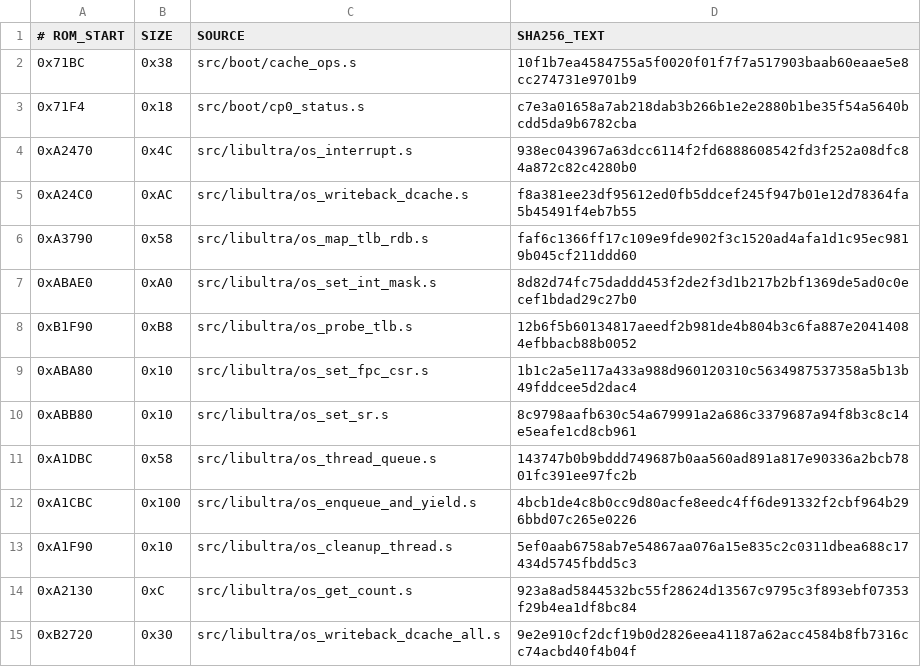
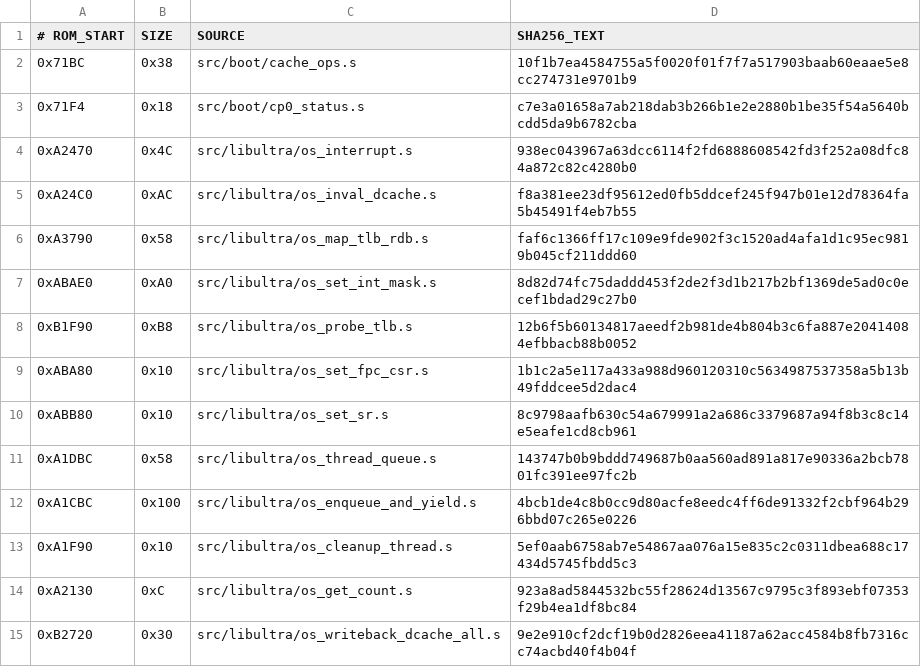
Before and after one commit to TheGh0stShip/BattleTanx, a TSV file: config/us/matching_asm_units.tsv, drawn as a sheet.

```diff
--- a/config/us/matching_asm_units.tsv
+++ b/config/us/matching_asm_units.tsv
@@ -4,3 +4,3 @@
 0xA2470	0x4C	src/libultra/os_interrupt.s	938ec043967a63dcc6114f2fd6888608542fd3f252a08dfc84a872c82c4280b0
-0xA24C0	0xAC	src/libultra/os_writeback_dcache.s	f8a381ee23df95612ed0fb5ddcef245f947b01e12d78364fa5b45491f4eb7b55
+0xA24C0	0xAC	src/libultra/os_inval_dcache.s	f8a381ee23df95612ed0fb5ddcef245f947b01e12d78364fa5b45491f4eb7b55
 0xA3790	0x58	src/libultra/os_map_tlb_rdb.s	faf6c1366ff17c109e9fde902f3c1520ad4afa1d1c95ec9819b045cf211ddd60
```
Also changed, not shown: config/us/matching_units.tsv, 8 other files.
